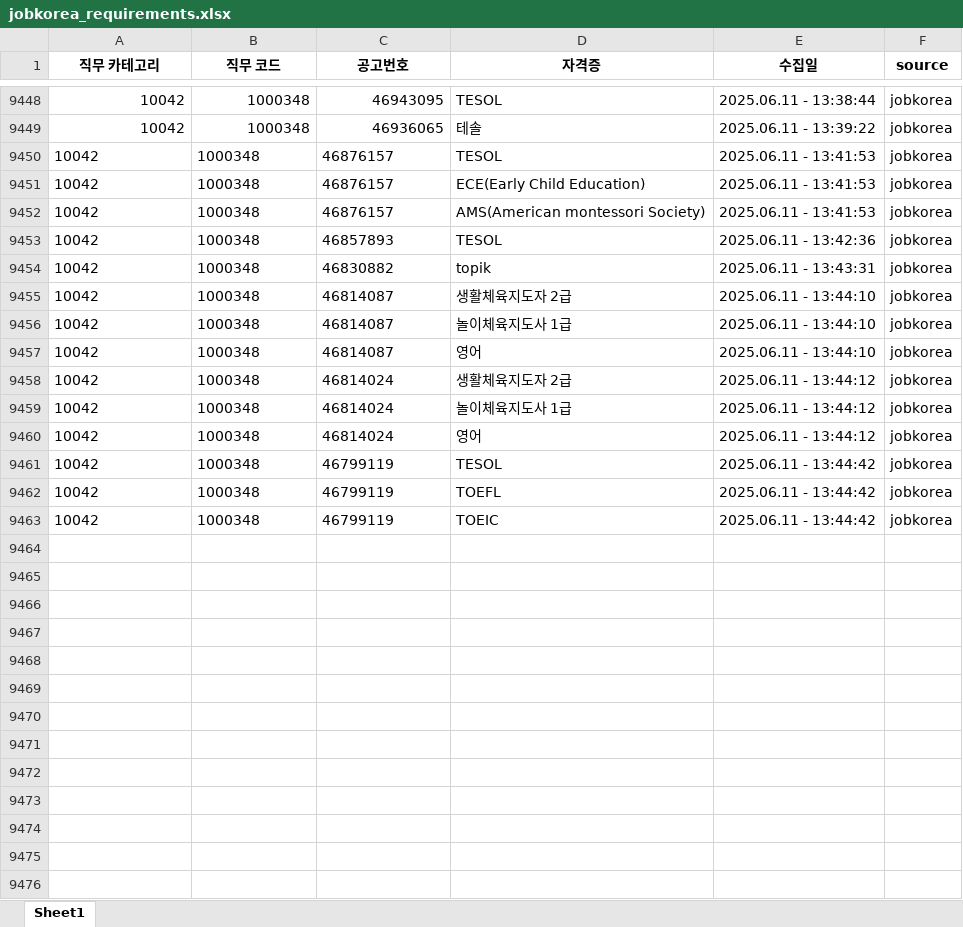
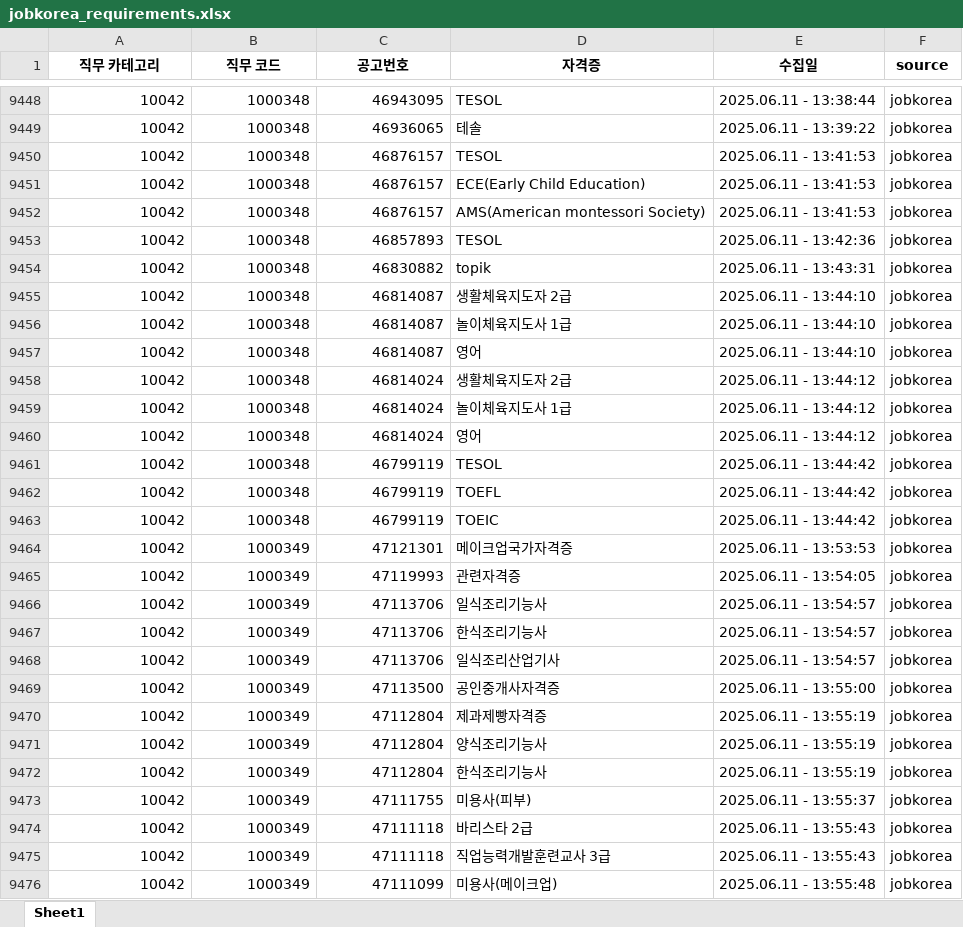
Before and after one commit to yunzivv/project_crawling_25_05, an Excel workbook: jobkorea_requirements.xlsx, sheet Sheet1, drawn as a sheet; only a part is shown, gaps mark what is left out; values as stored, in another font and other column widths than the file's, no borders; the diff covers the shown part only; the diff names each change by its address in the sheet, - before the commit and + after, or states it on an @@ line.

```diff
--- a/jobkorea_requirements.xlsx (sheet Sheet1)
+++ b/jobkorea_requirements.xlsx (sheet Sheet1)
-A9450:C9463 alignment: left
+A9450:C9463 alignment: right
+row 9464: 10042 | 1000349 | 47121301 | 메이크업국가자격증 | 2025.06.11 - 13:53:53 | jobkorea
+row 9465: 10042 | 1000349 | 47119993 | 관련자격증 | 2025.06.11 - 13:54:05 | jobkorea
+row 9466: 10042 | 1000349 | 47113706 | 일식조리기능사 | 2025.06.11 - 13:54:57 | jobkorea
+row 9467: 10042 | 1000349 | 47113706 | 한식조리기능사 | 2025.06.11 - 13:54:57 | jobkorea
+row 9468: 10042 | 1000349 | 47113706 | 일식조리산업기사 | 2025.06.11 - 13:54:57 | jobkorea
+row 9469: 10042 | 1000349 | 47113500 | 공인중개사자격증 | 2025.06.11 - 13:55:00 | jobkorea
+row 9470: 10042 | 1000349 | 47112804 | 제과제빵자격증 | 2025.06.11 - 13:55:19 | jobkorea
+row 9471: 10042 | 1000349 | 47112804 | 양식조리기능사 | 2025.06.11 - 13:55:19 | jobkorea
+row 9472: 10042 | 1000349 | 47112804 | 한식조리기능사 | 2025.06.11 - 13:55:19 | jobkorea
+row 9473: 10042 | 1000349 | 47111755 | 미용사(피부) | 2025.06.11 - 13:55:37 | jobkorea
+row 9474: 10042 | 1000349 | 47111118 | 바리스타 2급 | 2025.06.11 - 13:55:43 | jobkorea
+row 9475: 10042 | 1000349 | 47111118 | 직업능력개발훈련교사 3급 | 2025.06.11 - 13:55:43 | jobkorea
+row 9476: 10042 | 1000349 | 47111099 | 미용사(메이크업) | 2025.06.11 - 13:55:48 | jobkorea
```
Also changed, not shown: 194 added rows elsewhere in this sheet, 1 other file.
